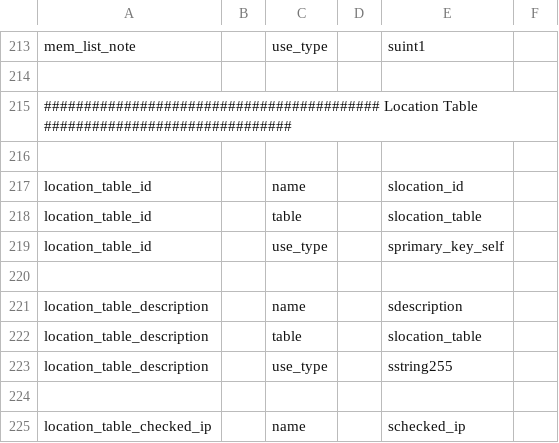
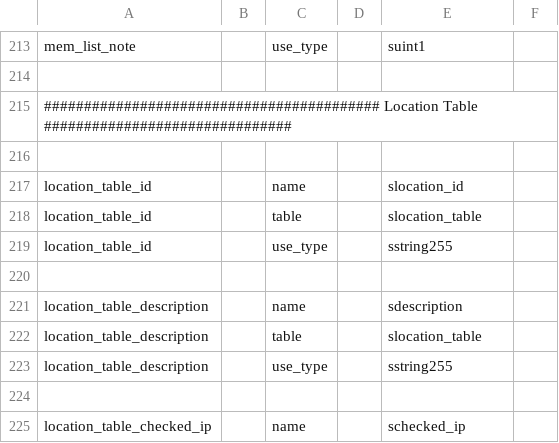
Before and after one commit to tumi8/flow-inspector, a CSV file: config/monitoring_devices.csv, drawn as a sheet; only a part is shown, gaps mark what is left out.

Commit message:
Changed data type for location_table

```diff
--- a/config/monitoring_devices.csv
+++ b/config/monitoring_devices.csv
@@ -218,3 +218,3 @@ location_table_id||name||slocation_id
 location_table_id||table||slocation_table
-location_table_id||use_type||sprimary_key_self
+location_table_id||use_type||sstring255
 
```
